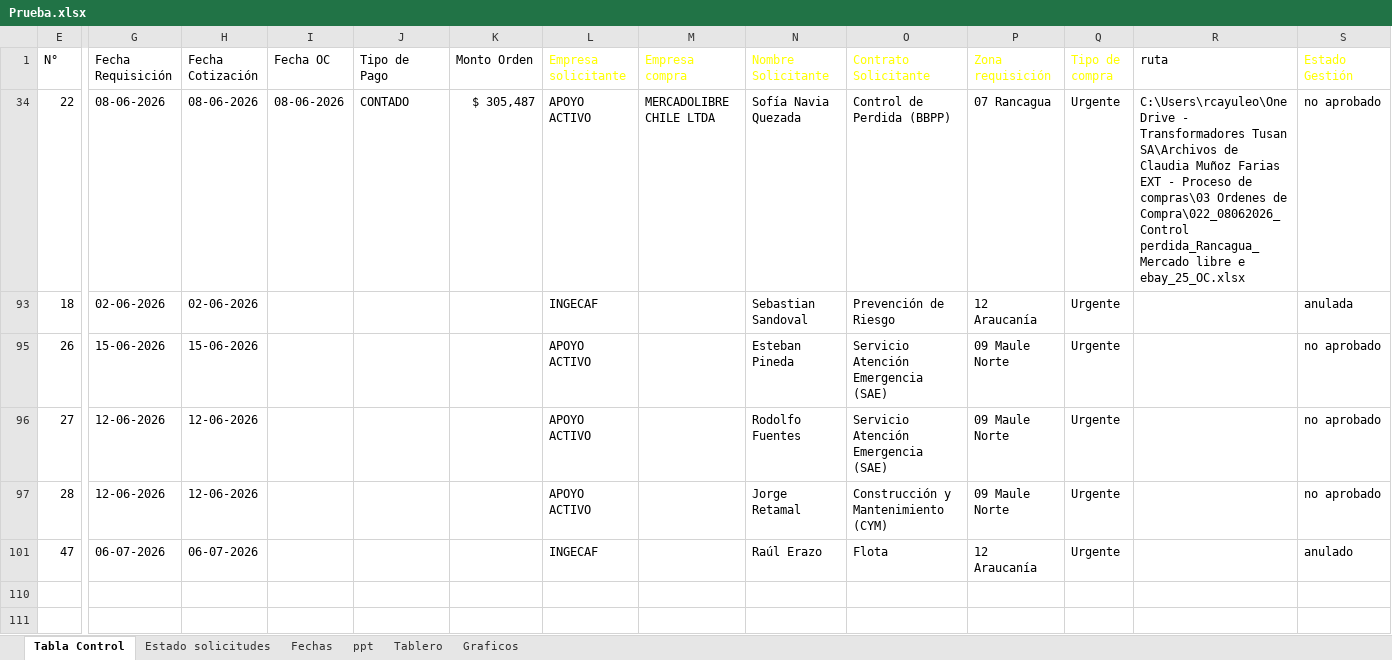
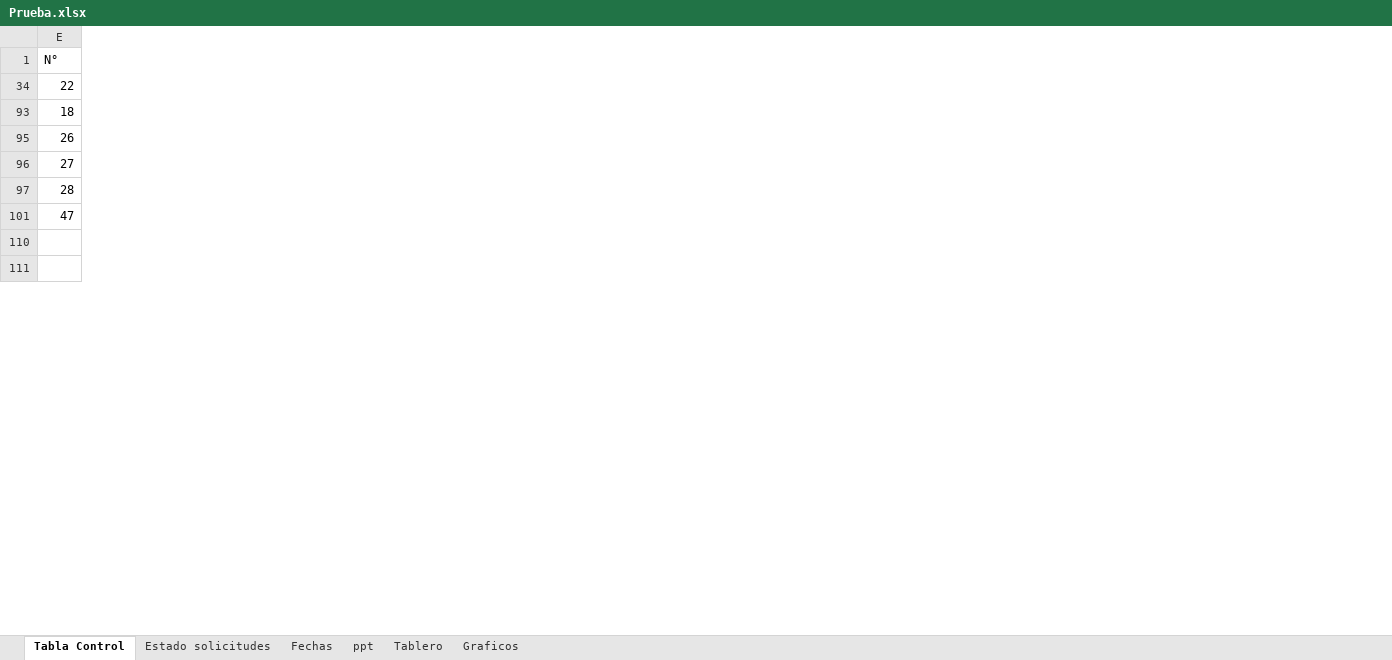
Before and after one commit to RodrigoCay/RequiAA, an Excel workbook: Prueba.xlsx, sheet Tabla Control, drawn as a sheet; only a part is shown, gaps mark what is left out; values as stored, in another font and other column widths than the file's, no borders; table styles not drawn; the diff covers the shown part only; the diff names each change by its address in the sheet, - before the commit and + after, or states it on an @@ line.

Commit message:
Add files via upload

```diff
--- a/Prueba.xlsx (sheet Tabla Control)
+++ b/Prueba.xlsx (sheet Tabla Control)
@@ column G (Fecha Requisición) hidden, rows 34-101: 08-06-2026 | 02-06-2026 | 15-06-2026 | 12-06-2026 | 12-06-2026 | 06-07-2026 @@
@@ column H (Fecha Cotización) hidden, rows 34-101: 08-06-2026 | 02-06-2026 | 15-06-2026 | 12-06-2026 | 12-06-2026 | 06-07-2026 @@
@@ column I (Fecha OC) hidden, row 34: 08-06-2026 @@
@@ column J (Tipo de Pago) hidden, row 34: CONTADO @@
@@ column K (Monto Orden) hidden, row 34: $ 305,487 @@
@@ column L (Empresa solicitante) hidden, rows 34-101: APOYO ACTIVO | INGECAF | APOYO ACTIVO | APOYO ACTIVO | APOYO ACTIVO | INGECAF @@
@@ column M (Empresa compra) hidden, row 34: MERCADOLIBRE CHILE LTDA @@
@@ column N (Nombre Solicitante) hidden, rows 34-101: Sofía Navia Quezada | Sebastian Sandoval | Esteban Pineda | Rodolfo Fuentes | Jorge Retamal | Raúl Erazo @@
@@ column O (Contrato Solicitante) hidden, rows 34-101: Control de Perdida (BBPP) | Prevención de Riesgo | Servicio Atención Emergencia (SAE) | Servicio Atención Emergencia (SAE) | Construcción y Mantenimiento (CYM) | Flota @@
@@ column P (Zona requisición) hidden, rows 34-101: 07 Rancagua | 12 Araucanía | 09 Maule Norte | 09 Maule Norte | 09 Maule Norte | 12 Araucanía @@
@@ column Q (Tipo de compra) hidden, rows 34-101: all Urgente @@
@@ column R (ruta) hidden, row 34: C:\Users\rcayuleo\OneDrive - Transformadores Tusan SA\Archivos de Claudia Muñoz Farias EXT - Proceso de compras\03 Ordenes de Compra\022_08062026_Control perdida_Rancagua_Mercado libre e ebay_25_OC.xlsx @@
@@ column S (Estado Gestión) hidden, rows 34-101: no aprobado | anulada | no aprobado | no aprobado | no aprobado | anulado @@
```
Also changed, not shown: 3 removed columns and 3 edited cells elsewhere in this sheet.
